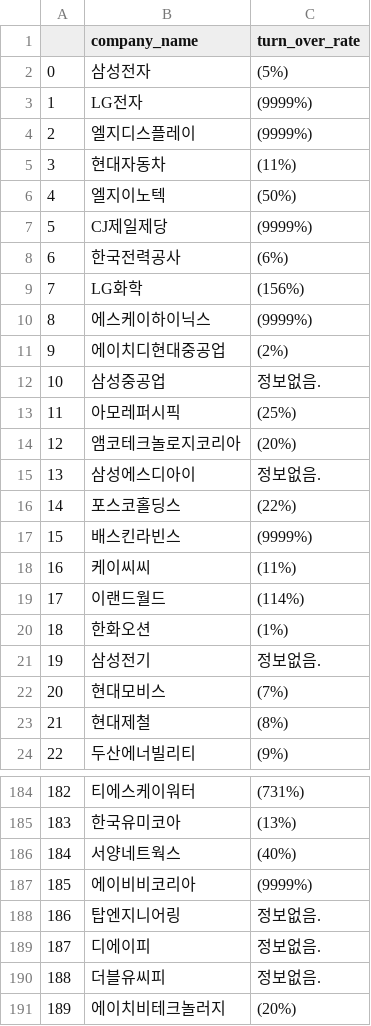
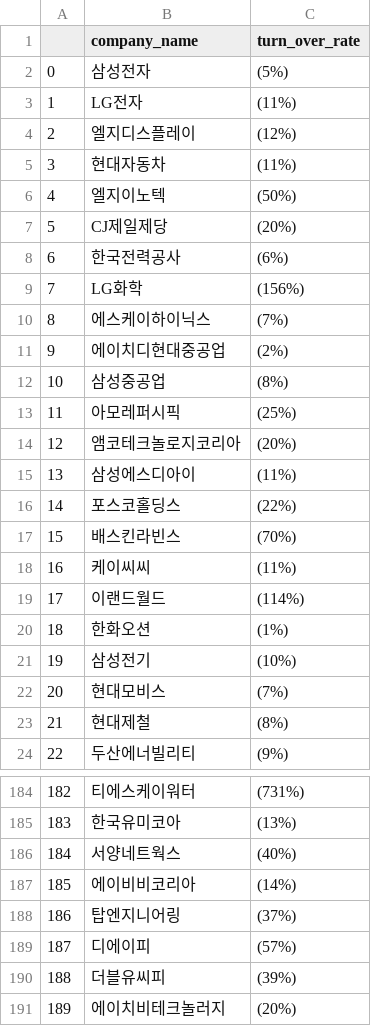
Before and after one commit to Sue-HyeongLee/SCAICO_turnover_rate, a CSV file: input/turn_over_rate/manufacture_chemistry_turn_over_rate.csv, drawn as a sheet; only a part is shown, gaps mark what is left out; the diff covers the shown part only.

Commit message:
Update manufacture_chemistry_turn_over_rate.csv
9999 + no_info done.

```diff
--- a/input/turn_over_rate/manufacture_chemistry_turn_over_rate.csv
+++ b/input/turn_over_rate/manufacture_chemistry_turn_over_rate.csv
@@ -2,17 +2,17 @@
 0,삼성전자,(5%)
-1,LG전자,(9999%)
-2,엘지디스플레이,(9999%)
+1,LG전자,(11%)
+2,엘지디스플레이,(12%)
 3,현대자동차,(11%)
 4,엘지이노텍,(50%)
-5,CJ제일제당,(9999%)
+5,CJ제일제당,(20%)
 6,한국전력공사,(6%)
 7,LG화학,(156%)
-8,에스케이하이닉스,(9999%)
+8,에스케이하이닉스,(7%)
 9,에이치디현대중공업,(2%)
-10,삼성중공업,정보없음.
+10,삼성중공업,(8%)
 11,아모레퍼시픽,(25%)
 12,앰코테크놀로지코리아,(20%)
-13,삼성에스디아이,정보없음.
+13,삼성에스디아이,(11%)
 14,포스코홀딩스,(22%)
-15,배스킨라빈스 ,(9999%)
+15,배스킨라빈스 ,(70%)
 16,케이씨씨,(11%)
@@ -20,3 +20,3 @@
 18,한화오션,(1%)
-19,삼성전기,정보없음.
+19,삼성전기,(10%)
 20,현대모비스,(7%)
@@ -186,6 +186,6 @@
 184,서양네트웍스,(40%)
-185,에이비비코리아,(9999%)
-186,탑엔지니어링,정보없음.
-187,디에이피,정보없음.
-188,더블유씨피,정보없음.
+185,에이비비코리아,(14%)
+186,탑엔지니어링,(37%)
+187,디에이피,(57%)
+188,더블유씨피,(39%)
 189,에이치비테크놀러지,(20%)
```
Also changed, not shown: 105 edited cells elsewhere in this file.
